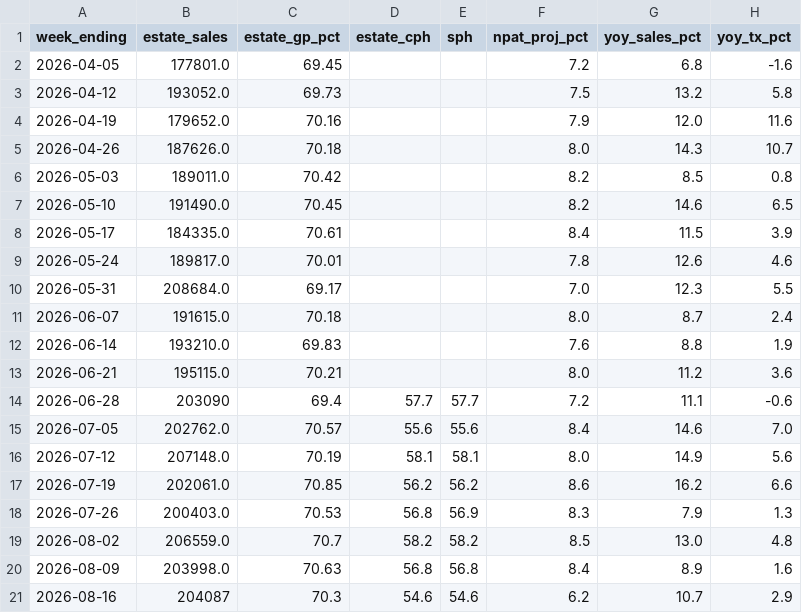
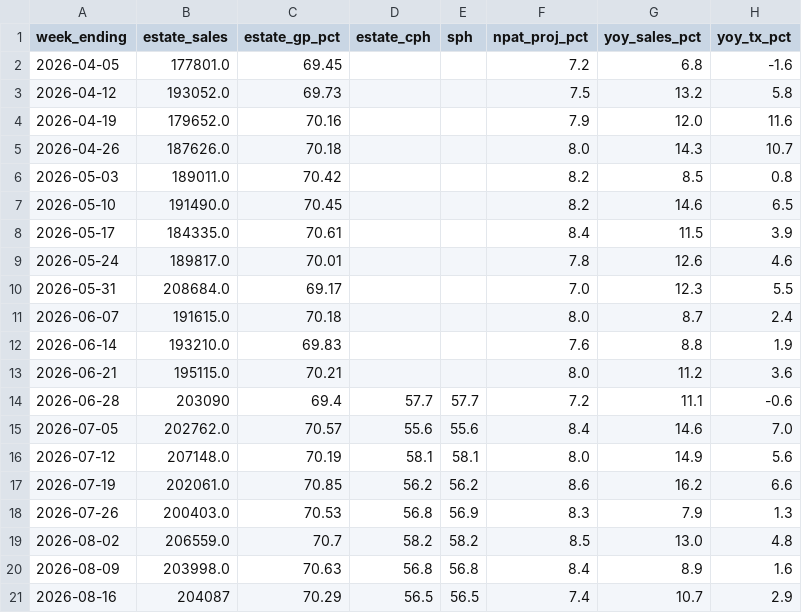
Before and after one commit to Fontana1974/bewiched-dashboards, a CSV file: weekly_history.csv, drawn as a sheet; only a part is shown; the diff names each change by its address in the sheet, - before the commit and + after, or states it on an @@ line.

```diff
--- a/weekly_history.csv
+++ b/weekly_history.csv
-C21 (estate_gp_pct): 70.3
+C21 (estate_gp_pct): 70.29
-D21 (estate_cph): 54.6
+D21 (estate_cph): 56.5
-E21 (sph): 54.6
+E21 (sph): 56.5
-F21 (npat_proj_pct): 6.2
+F21 (npat_proj_pct): 7.4
```
Also changed, not shown: sph_history.csv, 36 other files.
